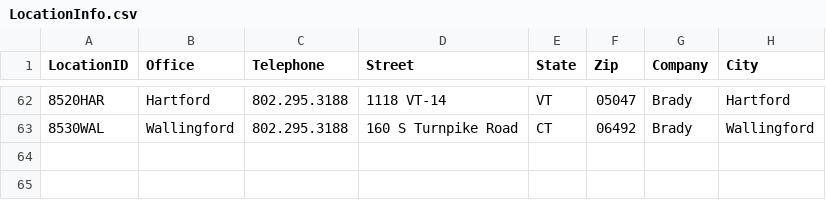
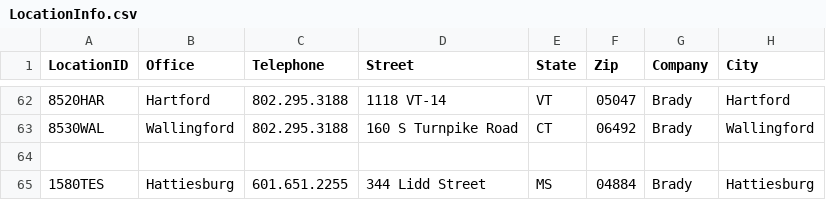
Before and after one commit to Judd-Henderson/BradyTest, a CSV file: LocationInfo.csv, drawn as a sheet; only a part is shown, gaps mark what is left out; the diff names each change by its address in the sheet, - before the commit and + after, or states it on an @@ line.

Commit message:
Add new location info

```diff
--- a/LocationInfo.csv
+++ b/LocationInfo.csv
+row 64: (empty)
+row 65: 1580TES | Hattiesburg | 601.651.2255 | 344 Lidd Street | MS | 04884 | Brady | Hattiesburg
```
